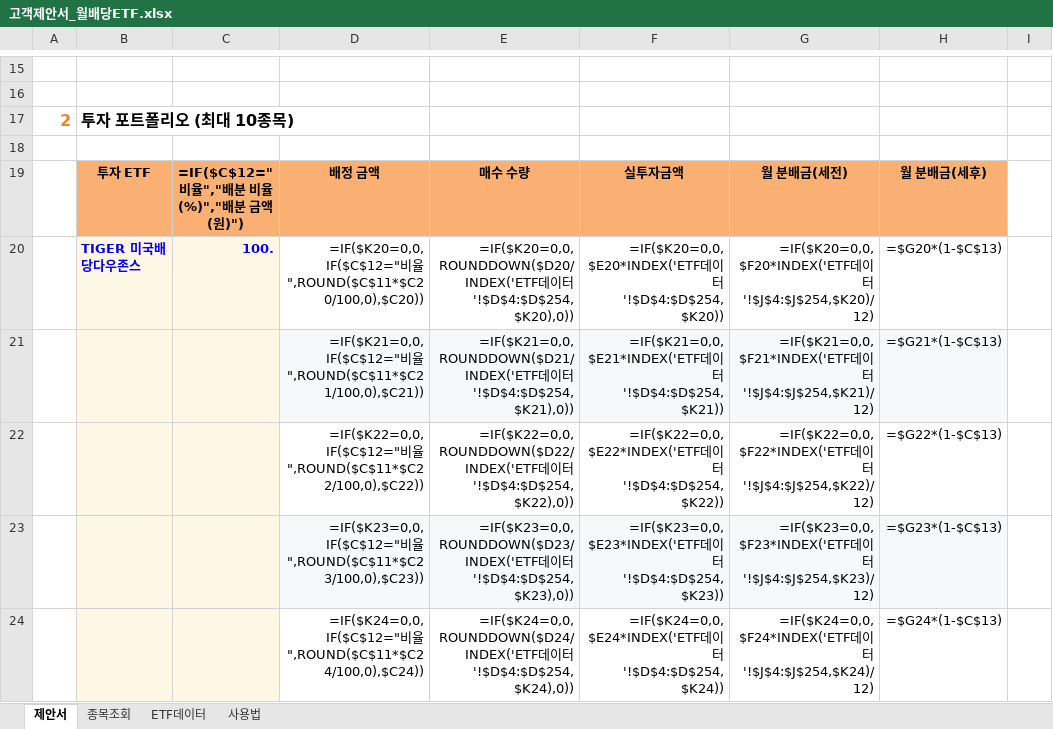
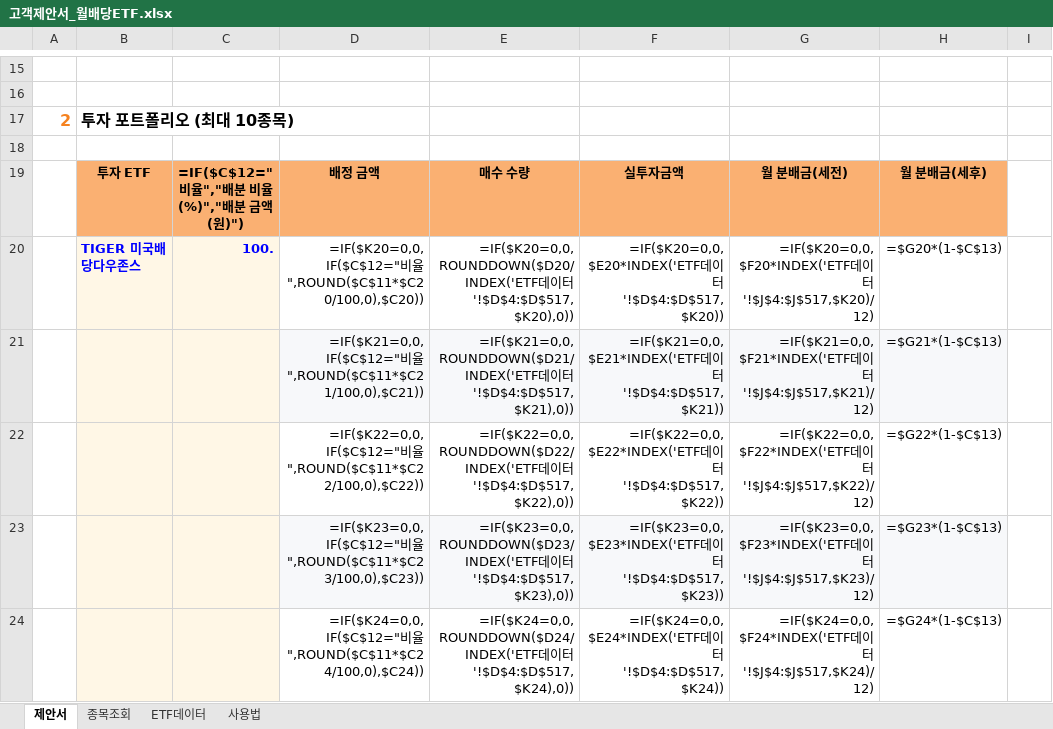
Before and after one commit to hanaroline/work_1, an Excel workbook: 고객제안서_월배당ETF.xlsx, sheet 제안서, drawn as a sheet; only a part is shown, gaps mark what is left out; values as stored, in another font and other column widths than the file's, no borders; formulas without a stored value are shown as written; the diff covers the shown part only; the diff names each change by its address in the sheet, - before the commit and + after, or states it on an @@ line.

```diff
--- a/고객제안서_월배당ETF.xlsx (sheet 제안서)
+++ b/고객제안서_월배당ETF.xlsx (sheet 제안서)
-E20: …이터'!$D$4:$D$254,$K20),0))
+E20: …이터'!$D$4:$D$517,$K20),0))
-F20: …이터'!$D$4:$D$254,$K20))
+F20: …이터'!$D$4:$D$517,$K20))
-G20: …이터'!$J$4:$J$254,$K20)/12)
+G20: …이터'!$J$4:$J$517,$K20)/12)
-E21: …이터'!$D$4:$D$254,$K21),0))
+E21: …이터'!$D$4:$D$517,$K21),0))
-F21: …이터'!$D$4:$D$254,$K21))
+F21: …이터'!$D$4:$D$517,$K21))
-G21: …이터'!$J$4:$J$254,$K21)/12)
+G21: …이터'!$J$4:$J$517,$K21)/12)
-E22: …이터'!$D$4:$D$254,$K22),0))
+E22: …이터'!$D$4:$D$517,$K22),0))
-F22: …이터'!$D$4:$D$254,$K22))
+F22: …이터'!$D$4:$D$517,$K22))
-G22: …이터'!$J$4:$J$254,$K22)/12)
+G22: …이터'!$J$4:$J$517,$K22)/12)
-E23: …이터'!$D$4:$D$254,$K23),0))
+E23: …이터'!$D$4:$D$517,$K23),0))
-F23: …이터'!$D$4:$D$254,$K23))
+F23: …이터'!$D$4:$D$517,$K23))
-G23: …이터'!$J$4:$J$254,$K23)/12)
+G23: …이터'!$J$4:$J$517,$K23)/12)
-E24: …이터'!$D$4:$D$254,$K24),0))
+E24: …이터'!$D$4:$D$517,$K24),0))
-F24: …이터'!$D$4:$D$254,$K24))
+F24: …이터'!$D$4:$D$517,$K24))
-G24: …이터'!$J$4:$J$254,$K24)/12)
+G24: …이터'!$J$4:$J$517,$K24)/12)
```
Also changed, not shown: 37 edited cells elsewhere in this sheet, sheet ETF데이터, sheet 종목조회, sheet 사용법, hidden cells, 3 other files.
